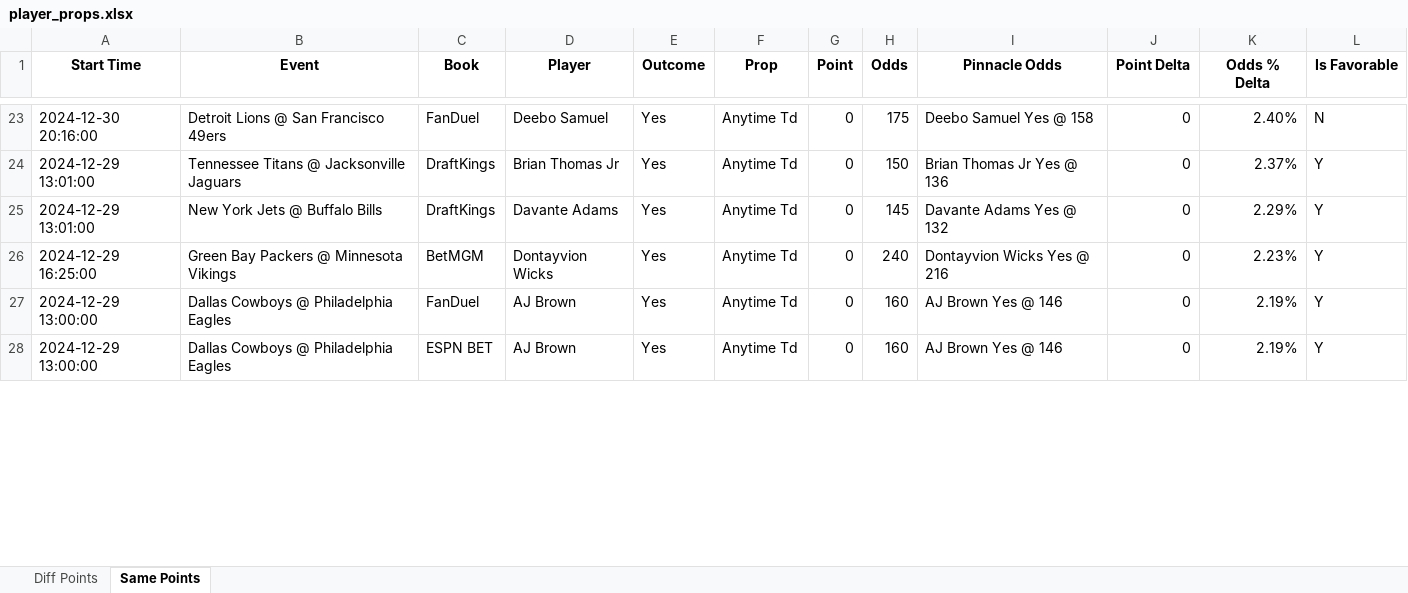
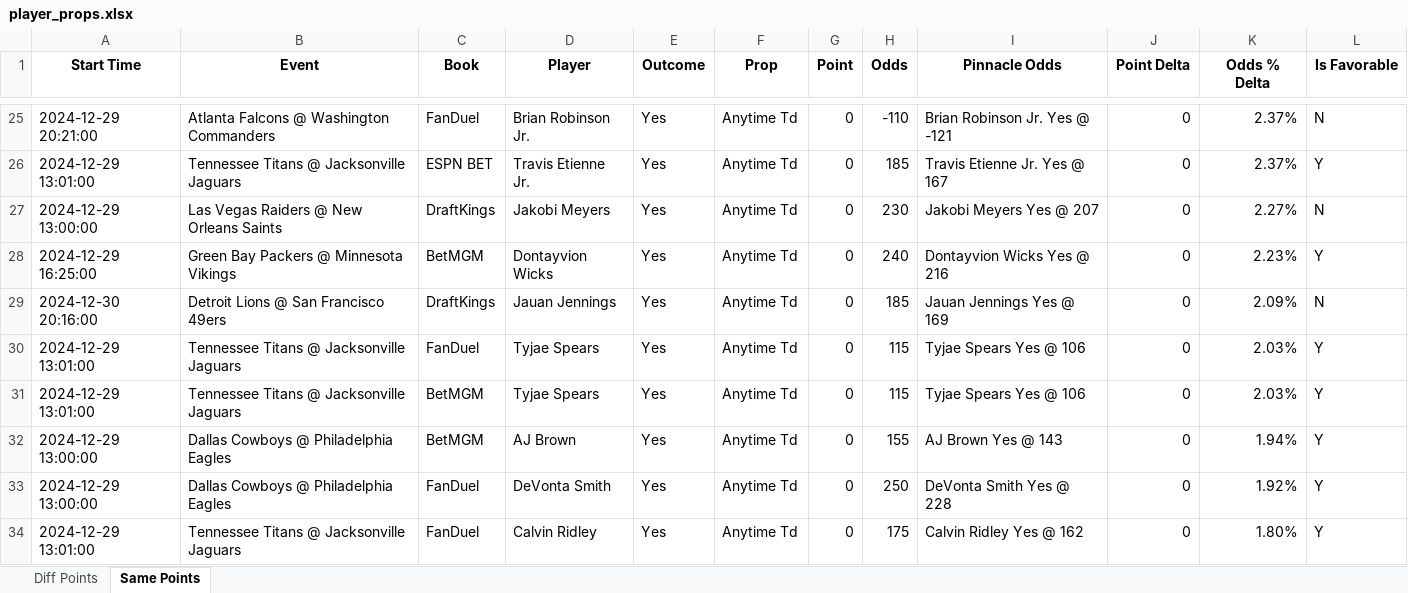
Before and after one commit to rahulShahCode/player-props-scraper, an Excel workbook: player_props.xlsx, sheet Same Points, drawn as a sheet; only a part is shown, gaps mark what is left out; values as stored, in another font and other column widths than the file's, no borders; addresses are those after the commit; the diff covers the shown part only; the diff names each change by its address in the sheet, - before the commit and + after, or states it on an @@ line.

```diff
--- a/player_props.xlsx (sheet Same Points)
+++ b/player_props.xlsx (sheet Same Points)
-A25 (Start Time): 2024-12-30 20:16:00
+A25 (Start Time): 2024-12-29 20:21:00
-B25 (Event): Detroit Lions @ San Francisco 49ers
+B25 (Event): Atlanta Falcons @ Washington Commanders
-D25 (Player): Deebo Samuel
+D25 (Player): Brian Robinson Jr.
-H25 (Odds): 175
+H25 (Odds): -110
-I25 (Pinnacle Odds): Deebo Samuel Yes @ 158
+I25 (Pinnacle Odds): Brian Robinson Jr. Yes @ -121
-K25 (Odds % Delta): 2.40%
+K25 (Odds % Delta): 2.37%
-C26 (Book): DraftKings
+C26 (Book): ESPN BET
-D26 (Player): Brian Thomas Jr
+D26 (Player): Travis Etienne Jr.
-H26 (Odds): 150
+H26 (Odds): 185
-I26 (Pinnacle Odds): Brian Thomas Jr Yes @ 136
+I26 (Pinnacle Odds): Travis Etienne Jr. Yes @ 167
-A27 (Start Time): 2024-12-29 13:01:00
+A27 (Start Time): 2024-12-29 13:00:00
-B27 (Event): New York Jets @ Buffalo Bills
+B27 (Event): Las Vegas Raiders @ New Orleans Saints
-D27 (Player): Davante Adams
+D27 (Player): Jakobi Meyers
-H27 (Odds): 145
+H27 (Odds): 230
-I27 (Pinnacle Odds): Davante Adams Yes @ 132
+I27 (Pinnacle Odds): Jakobi Meyers Yes @ 207
-K27 (Odds % Delta): 2.29%
+K27 (Odds % Delta): 2.27%
-L27 (Is Favorable): Y
+L27 (Is Favorable): N
+row 29: 2024-12-30 20:16:00 | Detroit Lions @ San Francisco 49ers | DraftKings | Jauan Jennings | Yes | Anytime Td | 0 | 185 | Jauan Jennings Yes @ 169 | 0 | 2.09% | N
+row 30: 2024-12-29 13:01:00 | Tennessee Titans @ Jacksonville Jaguars | FanDuel | Tyjae Spears | Yes | Anytime Td | 0 | 115 | Tyjae Spears Yes @ 106 | 0 | 2.03% | Y
+row 31: 2024-12-29 13:01:00 | Tennessee Titans @ Jacksonville Jaguars | BetMGM | Tyjae Spears | Yes | Anytime Td | 0 | 115 | Tyjae Spears Yes @ 106 | 0 | 2.03% | Y
-C32 (Book): FanDuel
+C32 (Book): BetMGM
-H32 (Odds): 160
+H32 (Odds): 155
-I32 (Pinnacle Odds): AJ Brown Yes @ 146
+I32 (Pinnacle Odds): AJ Brown Yes @ 143
-K32 (Odds % Delta): 2.19%
+K32 (Odds % Delta): 1.94%
-C33 (Book): ESPN BET
+C33 (Book): FanDuel
-D33 (Player): AJ Brown
+D33 (Player): DeVonta Smith
-H33 (Odds): 160
+H33 (Odds): 250
-I33 (Pinnacle Odds): AJ Brown Yes @ 146
+I33 (Pinnacle Odds): DeVonta Smith Yes @ 228
-K33 (Odds % Delta): 2.19%
+K33 (Odds % Delta): 1.92%
+row 34: 2024-12-29 13:01:00 | Tennessee Titans @ Jacksonville Jaguars | FanDuel | Calvin Ridley | Yes | Anytime Td | 0 | 175 | Calvin Ridley Yes @ 162 | 0 | 1.80% | Y
```
Also changed, not shown: 12 added rows, 18 removed rows and 105 edited cells elsewhere in this sheet, sheet Diff Points, 2 other files.
